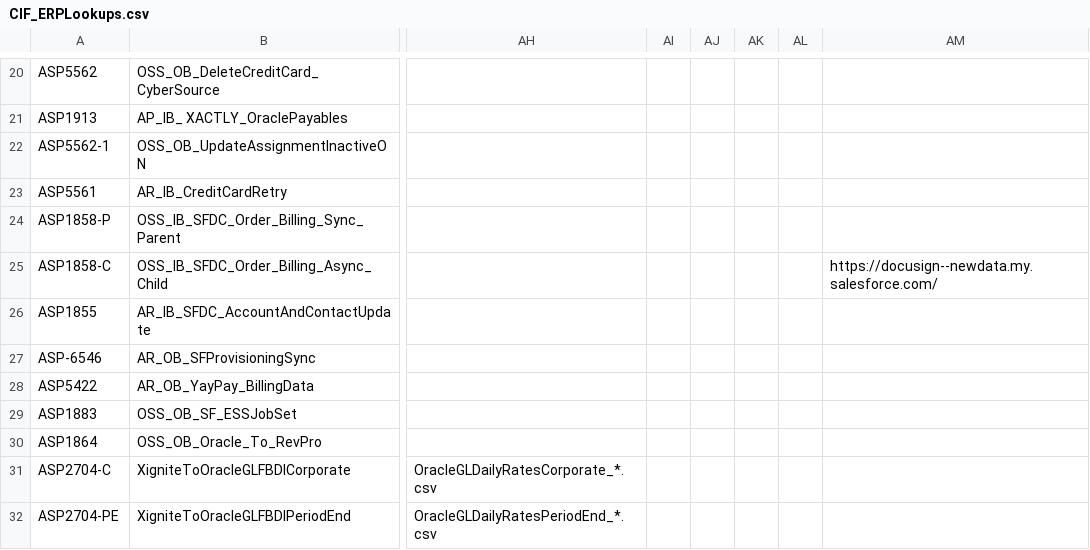
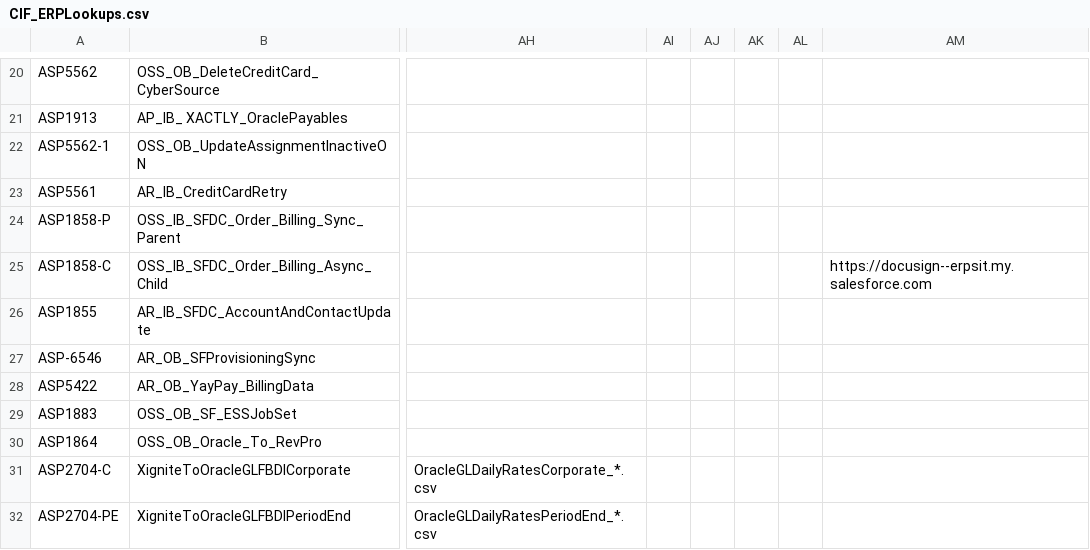
Before and after one commit to smellamputi/Aspire, a CSV file: ASP/Interface/Common/Code/CIF/Lookup/uat/CIF_ERPLookups.csv, drawn as a sheet; only a part is shown, gaps mark what is left out; the diff names each change by its address in the sheet, - before the commit and + after, or states it on an @@ line.

Commit message:
ASP1858_SFOrderBillingSync_Defect_ASP8751 UAT Attachment URL Updated

```diff
--- a/ASP/Interface/Common/Code/CIF/Lookup/uat/CIF_ERPLookups.csv
+++ b/ASP/Interface/Common/Code/CIF/Lookup/uat/CIF_ERPLookups.csv
-AM25: https://docusign--newdata.my.salesforce.com/
+AM25: https://docusign--erpsit.my.salesforce.com
```
